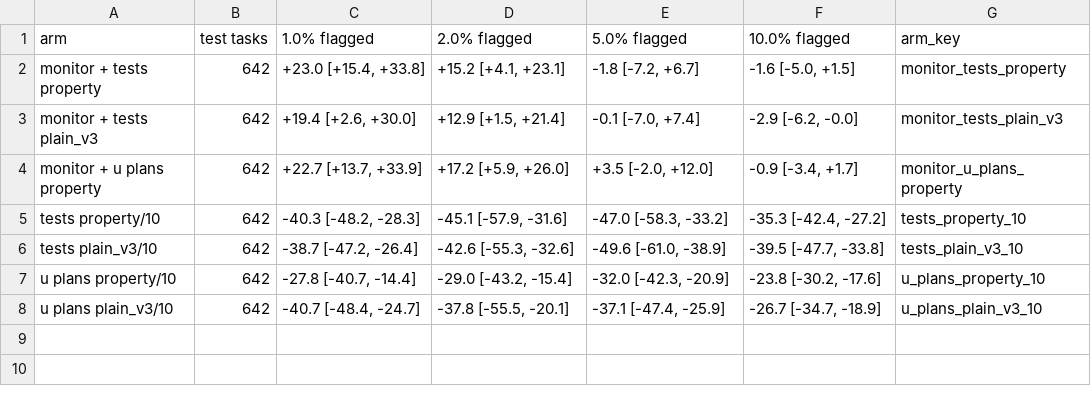
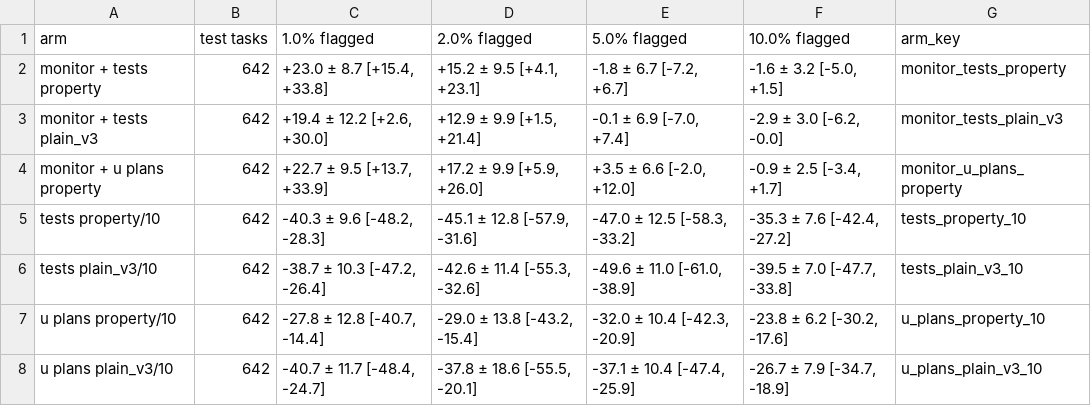
Before and after one commit to rkj26/unit_testing_mvp, a CSV file: notebooks/figures/all/data/bootstrap_separation.csv, drawn as a sheet.

Commit message:
Notebooks re-executed: ± columns, single-panel safety figure

```diff
--- a/notebooks/figures/all/data/bootstrap_separation.csv
+++ b/notebooks/figures/all/data/bootstrap_separation.csv
@@ -1,8 +1,8 @@
 arm,test tasks,1.0% flagged,2.0% flagged,5.0% flagged,10.0% flagged,arm_key
-monitor + tests property,642,"+23.0 [+15.4, +33.8]","+15.2 [+4.1, +23.1]","-1.8 [-7.2, +6.7]","-1.6 [-5.0, +1.5]",monitor_tests_property
-monitor + tests plain_v3,642,"+19.4 [+2.6, +30.0]","+12.9 [+1.5, +21.4]","-0.1 [-7.0, +7.4]","-2.9 [-6.2, -0.0]",monitor_tests_plain_v3
-monitor + u plans property,642,"+22.7 [+13.7, +33.9]","+17.2 [+5.9, +26.0]","+3.5 [-2.0, +12.0]","-0.9 [-3.4, +1.7]",monitor_u_plans_property
-tests property/10,642,"-40.3 [-48.2, -28.3]","-45.1 [-57.9, -31.6]","-47.0 [-58.3, -33.2]","-35.3 [-42.4, -27.2]",tests_property_10
-tests plain_v3/10,642,"-38.7 [-47.2, -26.4]","-42.6 [-55.3, -32.6]","-49.6 [-61.0, -38.9]","-39.5 [-47.7, -33.8]",tests_plain_v3_10
-u plans property/10,642,"-27.8 [-40.7, -14.4]","-29.0 [-43.2, -15.4]","-32.0 [-42.3, -20.9]","-23.8 [-30.2, -17.6]",u_plans_property_10
-u plans plain_v3/10,642,"-40.7 [-48.4, -24.7]","-37.8 [-55.5, -20.1]","-37.1 [-47.4, -25.9]","-26.7 [-34.7, -18.9]",u_plans_plain_v3_10
+monitor + tests property,642,"+23.0 ± 8.7 [+15.4, +33.8]","+15.2 ± 9.5 [+4.1, +23.1]","-1.8 ± 6.7 [-7.2, +6.7]","-1.6 ± 3.2 [-5.0, +1.5]",monitor_tests_property
+monitor + tests plain_v3,642,"+19.4 ± 12.2 [+2.6, +30.0]","+12.9 ± 9.9 [+1.5, +21.4]","-0.1 ± 6.9 [-7.0, +7.4]","-2.9 ± 3.0 [-6.2, -0.0]",monitor_tests_plain_v3
+monitor + u plans property,642,"+22.7 ± 9.5 [+13.7, +33.9]","+17.2 ± 9.9 [+5.9, +26.0]","+3.5 ± 6.6 [-2.0, +12.0]","-0.9 ± 2.5 [-3.4, +1.7]",monitor_u_plans_property
+tests property/10,642,"-40.3 ± 9.6 [-48.2, -28.3]","-45.1 ± 12.8 [-57.9, -31.6]","-47.0 ± 12.5 [-58.3, -33.2]","-35.3 ± 7.6 [-42.4, -27.2]",tests_property_10
+tests plain_v3/10,642,"-38.7 ± 10.3 [-47.2, -26.4]","-42.6 ± 11.4 [-55.3, -32.6]","-49.6 ± 11.0 [-61.0, -38.9]","-39.5 ± 7.0 [-47.7, -33.8]",tests_plain_v3_10
+u plans property/10,642,"-27.8 ± 12.8 [-40.7, -14.4]","-29.0 ± 13.8 [-43.2, -15.4]","-32.0 ± 10.4 [-42.3, -20.9]","-23.8 ± 6.2 [-30.2, -17.6]",u_plans_property_10
+u plans plain_v3/10,642,"-40.7 ± 11.7 [-48.4, -24.7]","-37.8 ± 18.6 [-55.5, -20.1]","-37.1 ± 10.4 [-47.4, -25.9]","-26.7 ± 7.9 [-34.7, -18.9]",u_plans_plain_v3_10
```
Also changed, not shown: notebooks/figures/all/data/dtt_at_usefulness.csv, notebooks/figures/all/data/safety_at_budget.csv, 13 other files.
